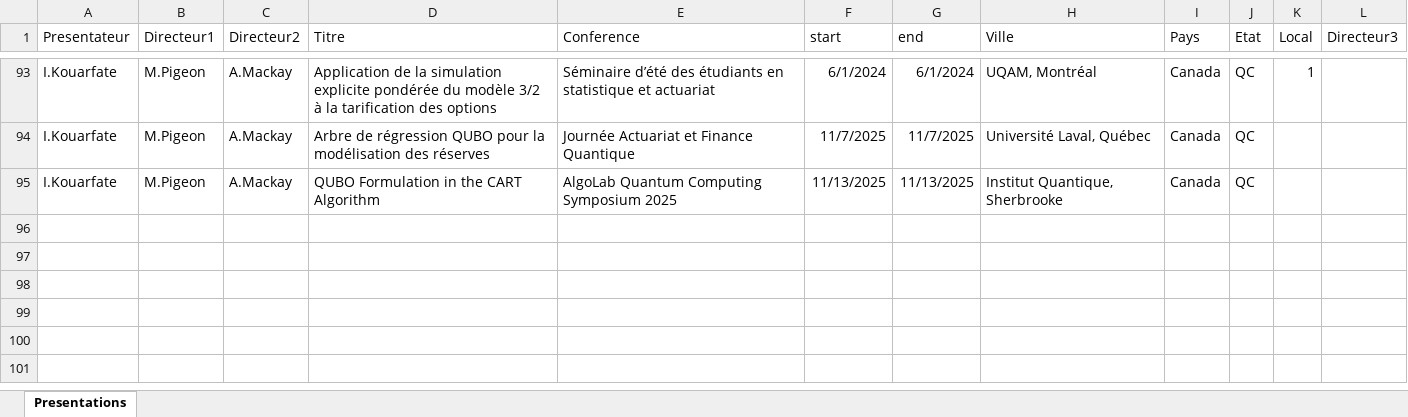
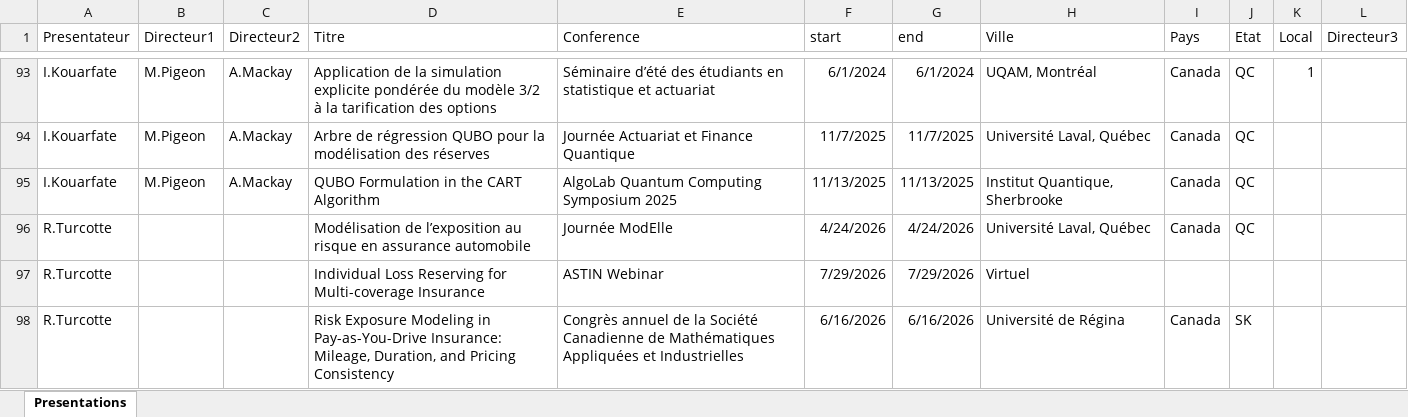
Before and after one commit to J-PBoucher/ChaireCARA, an Excel workbook: xls_files/Presentations.xlsx, sheet Presentations, drawn as a sheet; only a part is shown, gaps mark what is left out; values as stored, in another font and other column widths than the file's, no borders; the diff names each change by its address in the sheet, - before the commit and + after, or states it on an @@ line.

```diff
--- a/xls_files/Presentations.xlsx (sheet Presentations)
+++ b/xls_files/Presentations.xlsx (sheet Presentations)
+row 96: R.Turcotte |  |  | Modélisation de l’exposition au risque en assurance automobile | Journée ModElle | 4/24/2026 | 4/24/2026 | Université Laval, Québec | Canada | QC
+row 97: R.Turcotte |  |  | Individual Loss Reserving for Multi-coverage Insurance | ASTIN Webinar | 7/29/2026 | 7/29/2026 | Virtuel
+row 98: R.Turcotte |  |  | Risk Exposure Modeling in Pay-as-You-Drive Insurance: Mileage, Duration, and Pricing Consistency | Congrès annuel de la Société Canadienne de Mathématiques Appliquées et Industrielles | 6/16/2026 | 6/16/2026 | Université de Régina | Canada | SK
```
Also changed, not shown: 15 other files.
